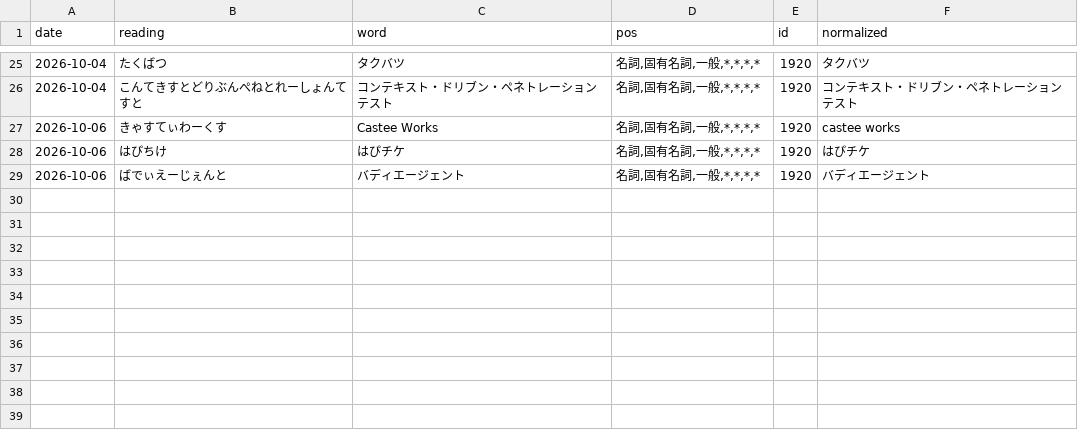
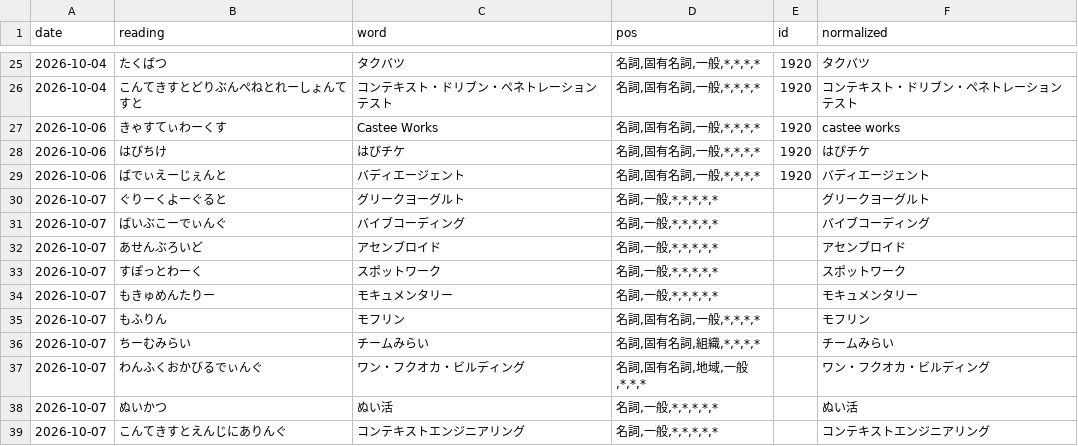
Before and after one commit to KazumaProject/New-word, a TSV file: data/seen.tsv, drawn as a sheet; only a part is shown, gaps mark what is left out; the diff names each change by its address in the sheet, - before the commit and + after, or states it on an @@ line.

```diff
--- a/data/seen.tsv
+++ b/data/seen.tsv
+row 30: 2026-10-07 | ぐりーくよーぐると | グリークヨーグルト | 名詞,一般,*,*,*,*,* |  | グリークヨーグルト
+row 31: 2026-10-07 | ばいぶこーでぃんぐ | バイブコーディング | 名詞,一般,*,*,*,*,* |  | バイブコーディング
+row 32: 2026-10-07 | あせんぶろいど | アセンブロイド | 名詞,一般,*,*,*,*,* |  | アセンブロイド
+row 33: 2026-10-07 | すぽっとわーく | スポットワーク | 名詞,一般,*,*,*,*,* |  | スポットワーク
+row 34: 2026-10-07 | もきゅめんたりー | モキュメンタリー | 名詞,一般,*,*,*,*,* |  | モキュメンタリー
+row 35: 2026-10-07 | もふりん | モフリン | 名詞,固有名詞,一般,*,*,*,* |  | モフリン
+row 36: 2026-10-07 | ちーむみらい | チームみらい | 名詞,固有名詞,組織,*,*,*,* |  | チームみらい
+row 37: 2026-10-07 | わんふくおかびるでぃんぐ | ワン・フクオカ・ビルディング | 名詞,固有名詞,地域,一般,*,*,* |  | ワン・フクオカ・ビルディング
+row 38: 2026-10-07 | ぬいかつ | ぬい活 | 名詞,一般,*,*,*,*,* |  | ぬい活
+row 39: 2026-10-07 | こんてきすとえんじにありんぐ | コンテキストエンジニアリング | 名詞,一般,*,*,*,*,* |  | コンテキストエンジニアリング
```
Also changed, not shown: 12 other files.
